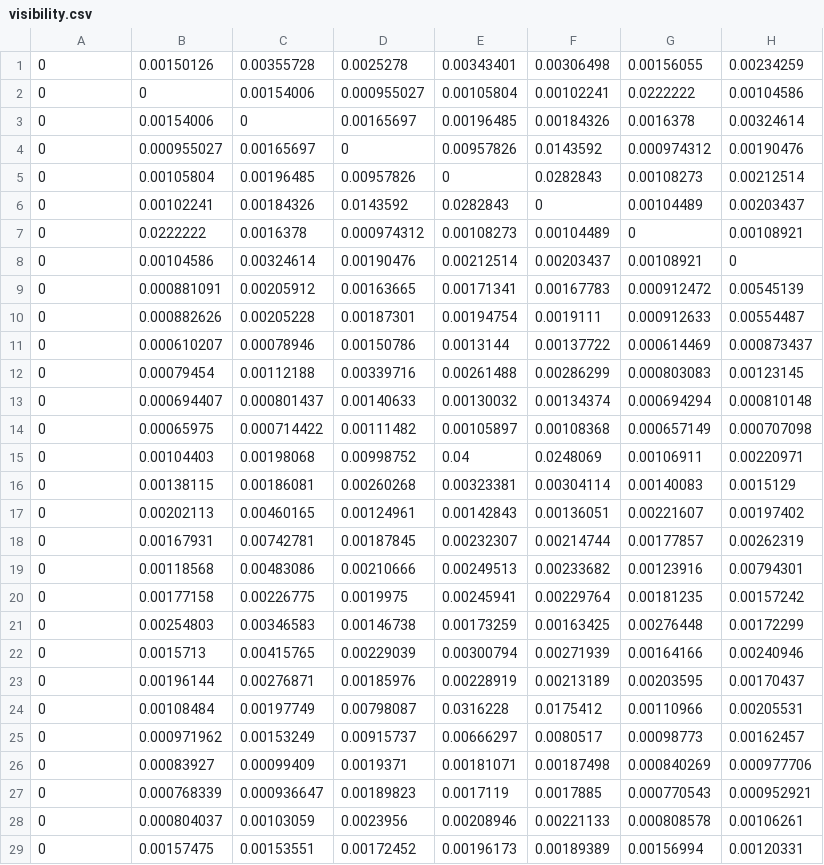
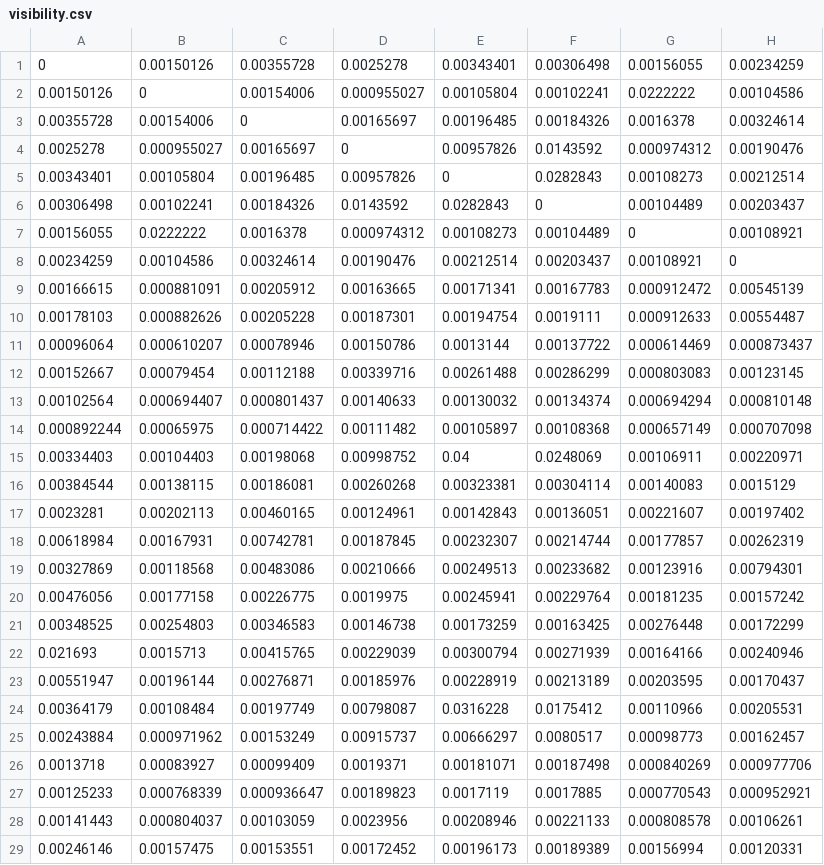
Before and after one commit to pawelstrzelczyk/komiwojazer_new, a CSV file: visibility.csv, drawn as a sheet; only a part is shown; the diff covers the shown part only; the diff names each change by its address in the sheet, - before the commit and + after, or states it on an @@ line.

```diff
--- a/visibility.csv
+++ b/visibility.csv
-A2: 0
+A2: 0.00150126
-A3: 0
+A3: 0.00355728
-A4: 0
+A4: 0.0025278
-A5: 0
+A5: 0.00343401
-A6: 0
+A6: 0.00306498
-A7: 0
+A7: 0.00156055
-A8: 0
+A8: 0.00234259
-A9: 0
+A9: 0.00166615
-A10: 0
+A10: 0.00178103
-A11: 0
+A11: 0.00096064
-A12: 0
+A12: 0.00152667
-A13: 0
+A13: 0.00102564
-A14: 0
+A14: 0.000892244
-A15: 0
+A15: 0.00334403
-A16: 0
+A16: 0.00384544
-A17: 0
+A17: 0.0023281
-A18: 0
+A18: 0.00618984
-A19: 0
+A19: 0.00327869
-A20: 0
+A20: 0.00476056
-A21: 0
+A21: 0.00348525
-A22: 0
+A22: 0.021693
-A23: 0
+A23: 0.00551947
-A24: 0
+A24: 0.00364179
-A25: 0
+A25: 0.00243884
-A26: 0
+A26: 0.0013718
-A27: 0
+A27: 0.00125233
-A28: 0
+A28: 0.00141443
-A29: 0
+A29: 0.00246146
```
Also changed, not shown: 23 edited cells elsewhere in this file, pheromone.csv, routes.csv, 4 other files.
